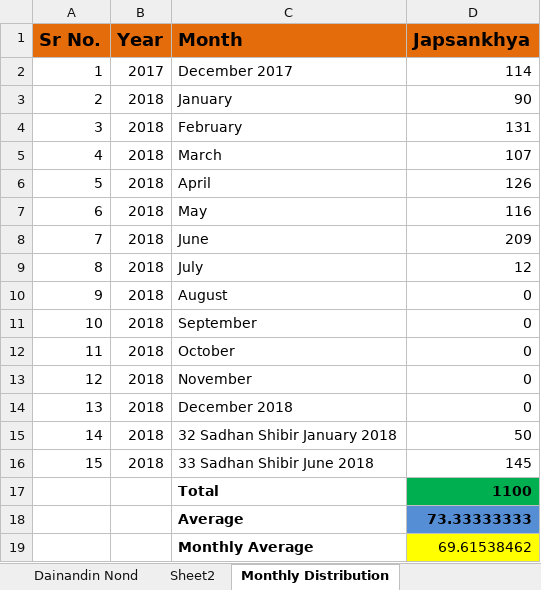
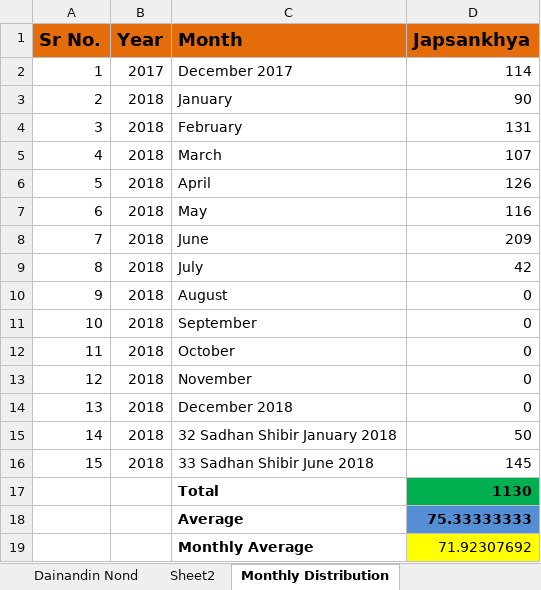
Before and after one commit to pSanket23/NondVahi, an Excel workbook: NondVahi2018.xlsx, sheet Monthly Distribution, drawn as a sheet; values as stored, in another font and other column widths than the file's, no borders; charts and pictures not drawn; the diff names each change by its address in the sheet, - before the commit and + after, or states it on an @@ line.

```diff
--- a/NondVahi2018.xlsx (sheet Monthly Distribution)
+++ b/NondVahi2018.xlsx (sheet Monthly Distribution)
-D9 (Japsankhya): 12
+D9 (Japsankhya): 42
-D17 (Japsankhya): 1100
+D17 (Japsankhya): 1130
-D18 (Japsankhya): 73.33333333
+D18 (Japsankhya): 75.33333333
-D19 (Japsankhya): 69.61538462
+D19 (Japsankhya): 71.92307692
```
Also changed, not shown: sheet Dainandin Nond, charts or pictures.
